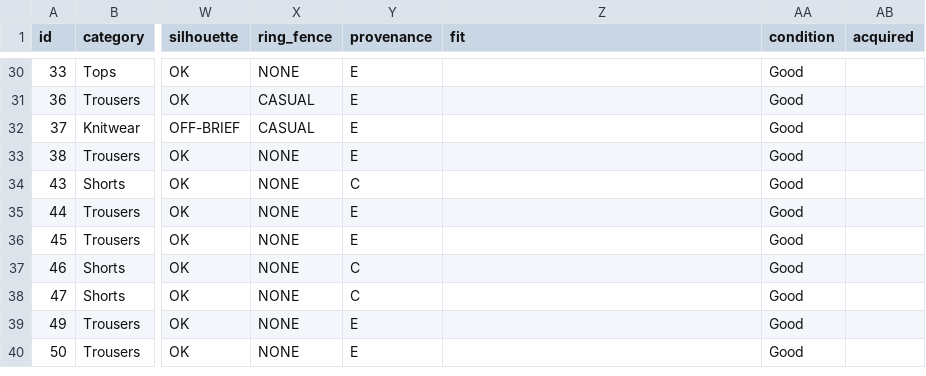
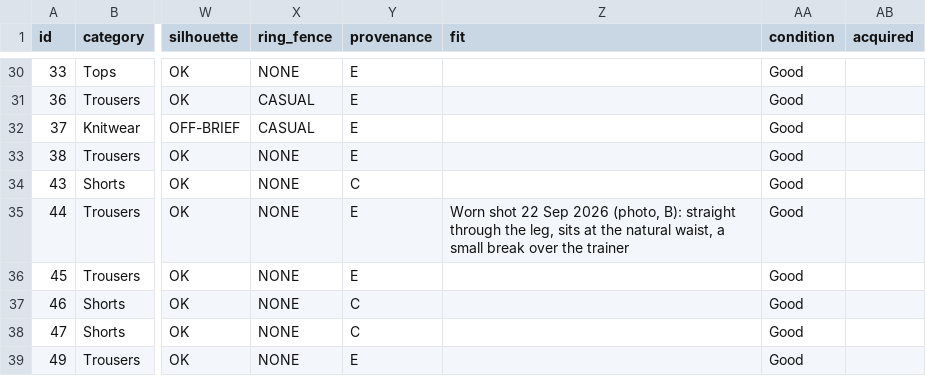
Before and after one commit to pavlosvassiliou/pavos-style, a CSV file: data/02-wardrobe.csv, drawn as a sheet; only a part is shown, gaps mark what is left out; the shorter side is filled out with more unchanged rows; the diff names each change by its address in the sheet, - before the commit and + after, or states it on an @@ line.

```diff
--- a/data/02-wardrobe.csv
+++ b/data/02-wardrobe.csv
-Z35 (fit): (empty)
+Z35 (fit): Worn shot 22 Sep 2026 (photo, B): straight through the leg, sits at the natural waist, a small break over the trainer
```
Also changed, not shown: 2 other files.
